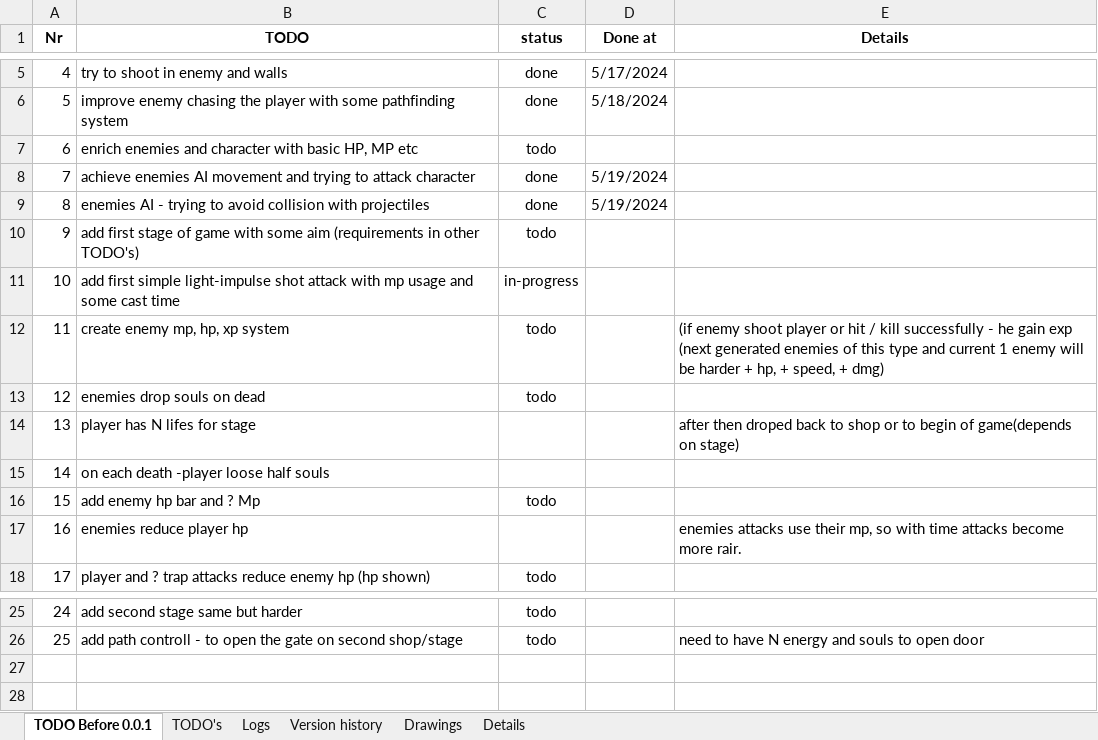
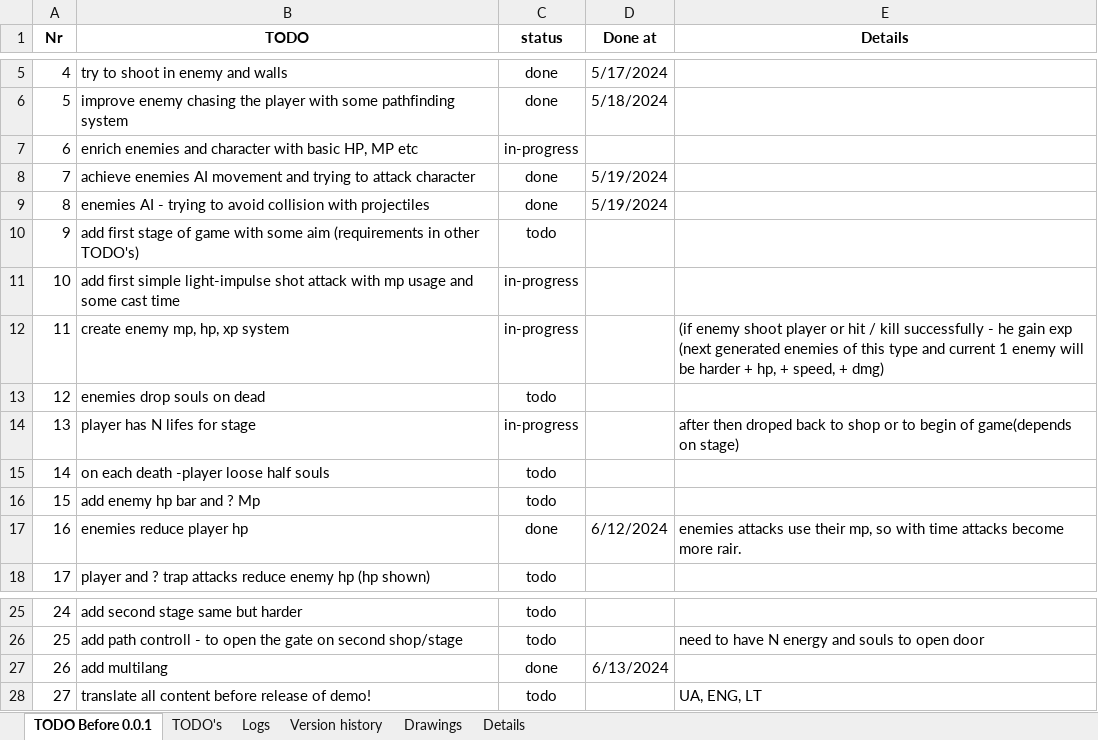
Before and after one commit to IvMov/tower-dungeon, an Excel workbook: dev_notes.xlsx, sheet TODO Before 0.0.1, drawn as a sheet; only a part is shown, gaps mark what is left out; values as stored, in another font and other column widths than the file's, no borders; the diff names each change by its address in the sheet, - before the commit and + after, or states it on an @@ line.

```diff
--- a/dev_notes.xlsx (sheet TODO Before 0.0.1)
+++ b/dev_notes.xlsx (sheet TODO Before 0.0.1)
-C7 (status): todo
+C7 (status): in-progress
-C12 (status): todo
+C12 (status): in-progress
-C14 (status): (empty)
+C14 (status): in-progress
-C15 (status): (empty)
+C15 (status): todo
-C17 (status): (empty)
+C17 (status): done
-D17 (Done at): (empty)
+D17 (Done at): 6/12/2024
+row 27: 26 | add multilang | done | 6/13/2024
+row 28: 27 | translate all content before release of demo! | todo |  | UA, ENG, LT
```
Also changed, not shown: sheet Logs, 21 other files.
